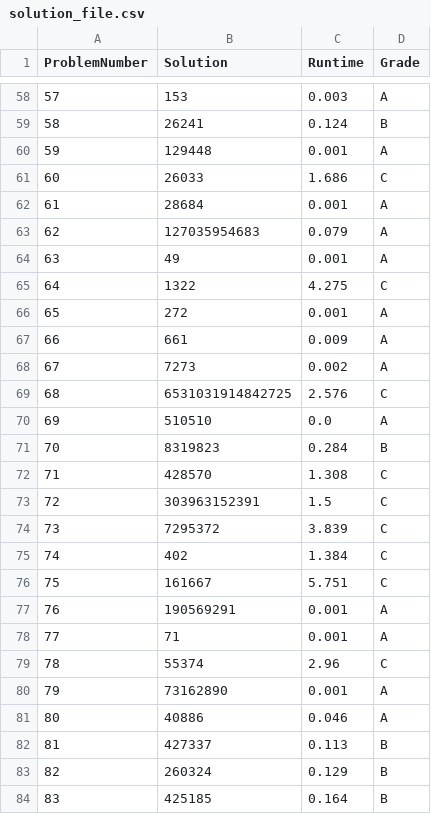
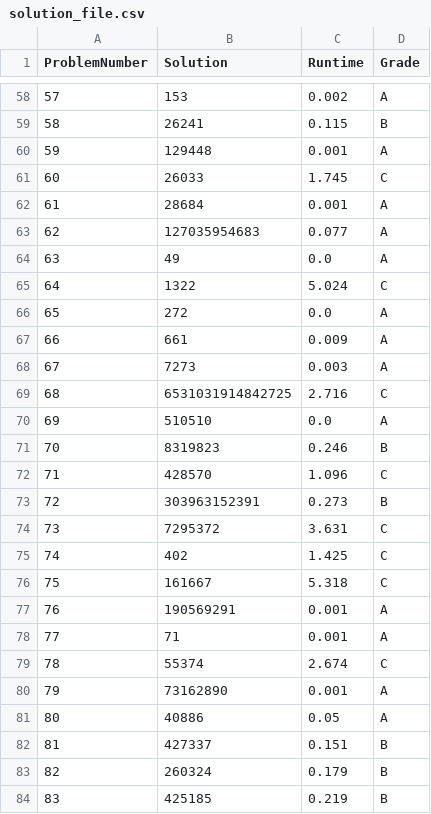
Before and after one commit to YoavCarmel/project_euler, a CSV file: solution_file.csv, drawn as a sheet; only a part is shown, gaps mark what is left out; the diff covers the shown part only.

```diff
--- a/solution_file.csv
+++ b/solution_file.csv
@@ -58,27 +58,27 @@ ProblemNumber,Solution,Runtime,Grade
-57,153,0.003,A
-58,26241,0.124,B
+57,153,0.002,A
+58,26241,0.115,B
 59,129448,0.001,A
-60,26033,1.686,C
+60,26033,1.745,C
 61,28684,0.001,A
-62,127035954683,0.079,A
-63,49,0.001,A
-64,1322,4.275,C
-65,272,0.001,A
+62,127035954683,0.077,A
+63,49,0.0,A
+64,1322,5.024,C
+65,272,0.0,A
 66,661,0.009,A
-67,7273,0.002,A
-68,6531031914842725,2.576,C
+67,7273,0.003,A
+68,6531031914842725,2.716,C
 69,510510,0.0,A
-70,8319823,0.284,B
-71,428570,1.308,C
-72,303963152391,1.5,C
-73,7295372,3.839,C
-74,402,1.384,C
-75,161667,5.751,C
+70,8319823,0.246,B
+71,428570,1.096,C
+72,303963152391,0.273,B
+73,7295372,3.631,C
+74,402,1.425,C
+75,161667,5.318,C
 76,190569291,0.001,A
 77,71,0.001,A
-78,55374,2.96,C
+78,55374,2.674,C
 79,73162890,0.001,A
-80,40886,0.046,A
-81,427337,0.113,B
-82,260324,0.129,B
-83,425185,0.164,B
+80,40886,0.05,A
+81,427337,0.151,B
+82,260324,0.179,B
+83,425185,0.219,B
```
Also changed, not shown: 89 edited cells elsewhere in this file, 2 other files.
